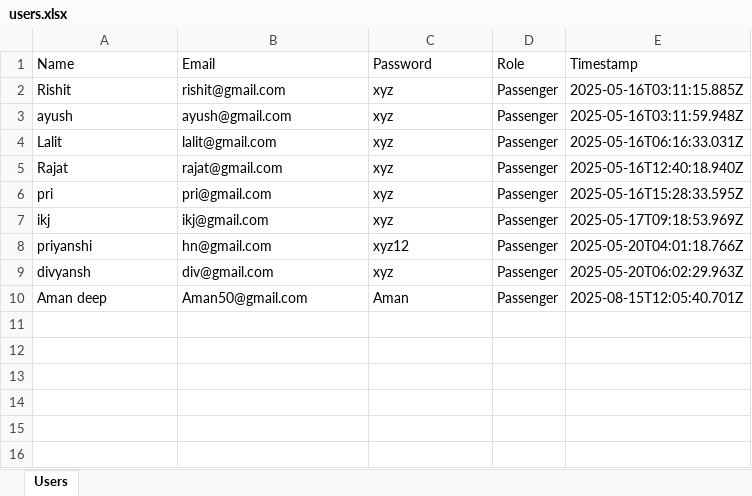
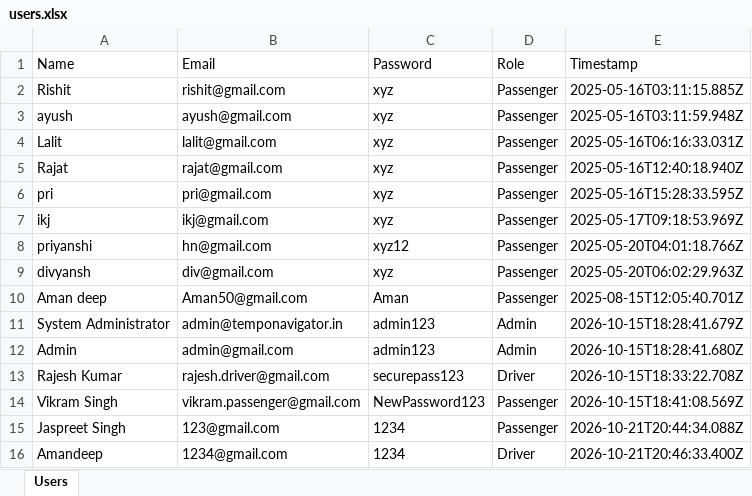
Before and after one commit to Aman-Deep123456/Tempo-management-System, an Excel workbook: users.xlsx, sheet Users, drawn as a sheet; values as stored, in another font and other column widths than the file's, no borders; the diff names each change by its address in the sheet, - before the commit and + after, or states it on an @@ line.

Commit message:
added the xlsx file for the users

```diff
--- a/users.xlsx (sheet Users)
+++ b/users.xlsx (sheet Users)
+row 11: System Administrator | admin@temponavigator.in | admin123 | Admin | 2026-10-15T18:28:41.679Z
+row 12: Admin | admin@gmail.com | admin123 | Admin | 2026-10-15T18:28:41.680Z
+row 13: Rajesh Kumar | rajesh.driver@gmail.com | securepass123 | Driver | 2026-10-15T18:33:22.708Z
+row 14: Vikram Singh | vikram.passenger@gmail.com | NewPassword123 | Passenger | 2026-10-15T18:41:08.569Z
+row 15: Jaspreet Singh | 123@gmail.com | 1234 | Passenger | 2026-10-21T20:44:34.088Z
+row 16: Amandeep | 1234@gmail.com | 1234 | Driver | 2026-10-21T20:46:33.400Z
```
